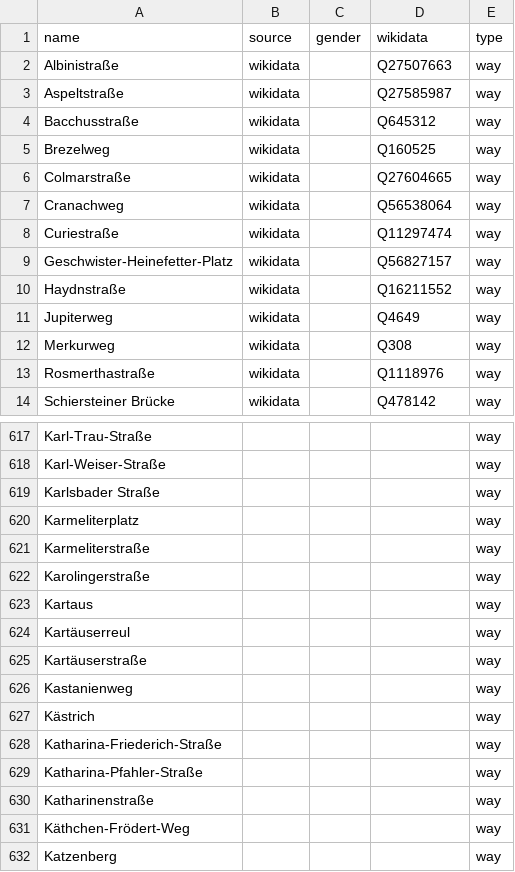
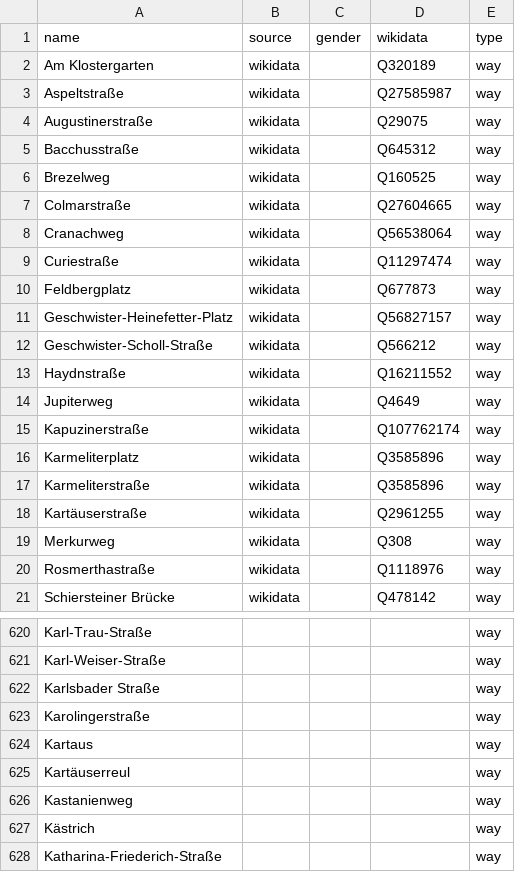
Before and after one commit to EqualStreetNames/equalstreetnames-mainz, a CSV file: data/other.csv, drawn as a sheet; only a part is shown, gaps mark what is left out; the shorter side is filled out with more unchanged rows; the diff covers the shown part only.

```diff
--- a/data/other.csv
+++ b/data/other.csv
@@ -1,4 +1,5 @@
 name,source,gender,wikidata,type
-Albinistraße,wikidata,,Q27507663,way
+"Am Klostergarten",wikidata,,Q320189,way
 Aspeltstraße,wikidata,,Q27585987,way
+Augustinerstraße,wikidata,,Q29075,way
 Bacchusstraße,wikidata,,Q645312,way
@@ -8,5 +9,11 @@ Cranachweg,wikidata,,Q56538064,way
 Curiestraße,wikidata,,Q11297474,way
+Feldbergplatz,wikidata,,Q677873,way
 Geschwister-Heinefetter-Platz,wikidata,,Q56827157,way
+Geschwister-Scholl-Straße,wikidata,,Q566212,way
 Haydnstraße,wikidata,,Q16211552,way
 Jupiterweg,wikidata,,Q4649,way
+Kapuzinerstraße,wikidata,,Q107762174,way
+Karmeliterplatz,wikidata,,Q3585896,way
+Karmeliterstraße,wikidata,,Q3585896,way
+Kartäuserstraße,wikidata,,Q2961255,way
 Merkurweg,wikidata,,Q308,way
@@ -619,4 +622,2 @@ Karl-Weiser-Straße,,,,way
 "Karlsbader Straße",,,,way
-Karmeliterplatz,,,,way
-Karmeliterstraße,,,,way
 Karolingerstraße,,,,way
@@ -624,3 +625,2 @@ Kartaus,,,,way
 Kartäuserreul,,,,way
-Kartäuserstraße,,,,way
 Kastanienweg,,,,way
```
Also changed, not shown: 4 removed rows elsewhere in this file, data/gender.csv, 2 other files.
